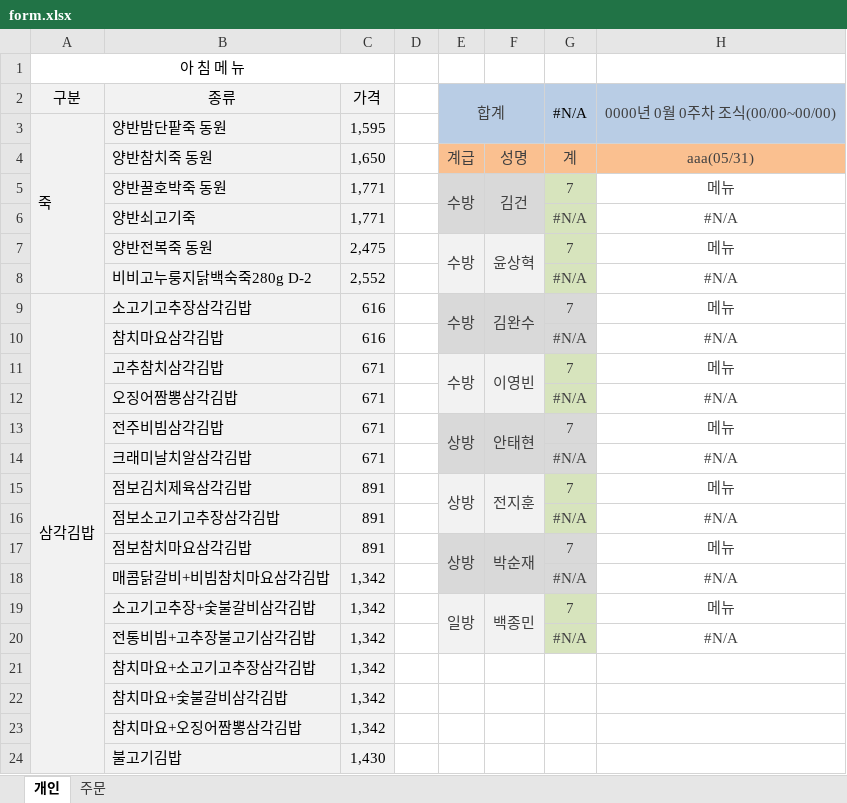
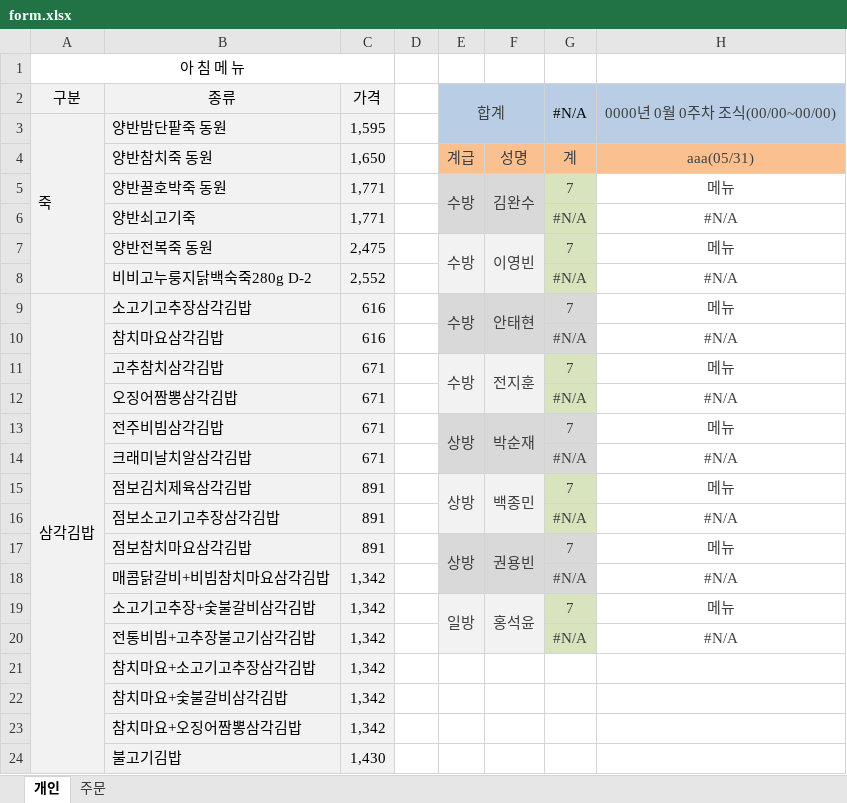
Before and after one commit to paxtaeo/Fire-Service-Support-Program, an Excel workbook: meal/static/meal/sheet/form.xlsx, sheet 개인, drawn as a sheet; only a part is shown; values as stored, in another font and other column widths than the file's, no borders; the diff names each change by its address in the sheet, - before the commit and + after, or states it on an @@ line.

Commit message:
Update meal user

```diff
--- a/meal/static/meal/sheet/form.xlsx (sheet 개인)
+++ b/meal/static/meal/sheet/form.xlsx (sheet 개인)
-F5: 김건
+F5: 김완수
-F7: 윤상혁
+F7: 이영빈
-F9: 김완수
+F9: 안태현
-F11: 이영빈
+F11: 전지훈
-F13: 안태현
+F13: 박순재
-F15: 전지훈
+F15: 백종민
-F17: 박순재
+F17: 권용빈
-F19: 백종민
+F19: 홍석윤
```
Also changed, not shown: 3 other files.
